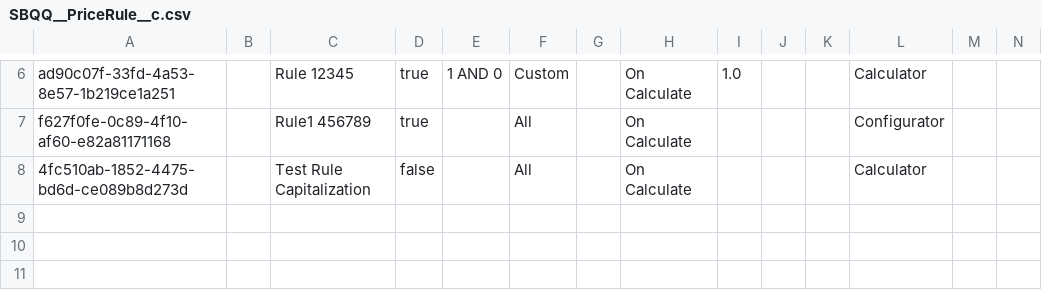
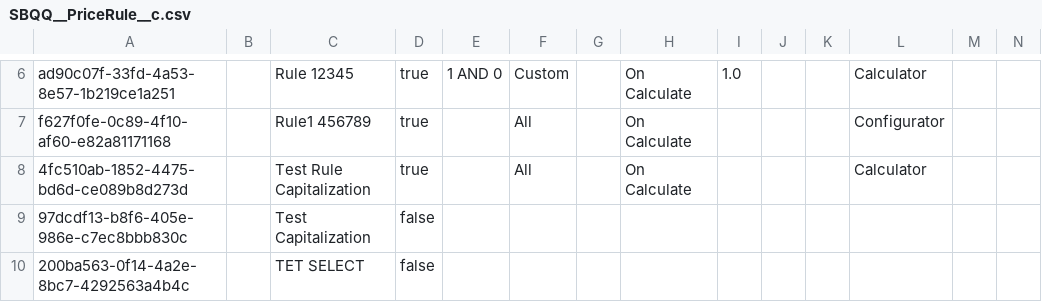
Before and after one commit to Asnafshaikh/Test-Athena, a CSV file: SBQQ__PriceRule__c.csv, drawn as a sheet; only a part is shown, gaps mark what is left out.

Commit message:
Test select init

```diff
--- a/SBQQ__PriceRule__c.csv
+++ b/SBQQ__PriceRule__c.csv
@@ -7,2 +7,4 @@ ad90c07f-33fd-4a53-8e57-1b219ce1a251,,Rule 12345,true,1 AND 0,Custom,,On Calcula
 f627f0fe-0c89-4f10-af60-e82a81171168,,Rule1 456789,true,,All,,On Calculate,,,,Configurator,,
-4fc510ab-1852-4475-bd6d-ce089b8d273d,,Test Rule Capitalization,false,,All,,On Calculate,,,,Calculator,,
+4fc510ab-1852-4475-bd6d-ce089b8d273d,,Test Rule Capitalization,true,,All,,On Calculate,,,,Calculator,,
+97dcdf13-b8f6-405e-986e-c7ec8bbb830c,,Test Capitalization,false,,,,,,,,,,
+200ba563-0f14-4a2e-8bc7-4292563a4b4c,,TET SELECT,false,,,,,,,,,,
```
